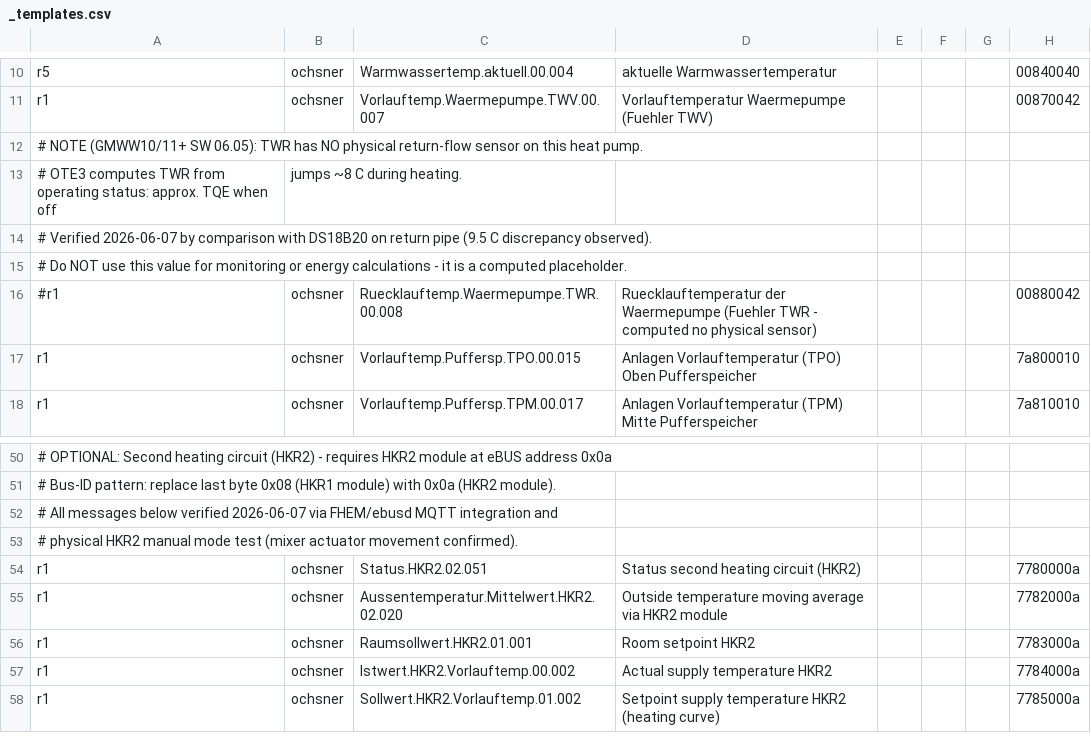
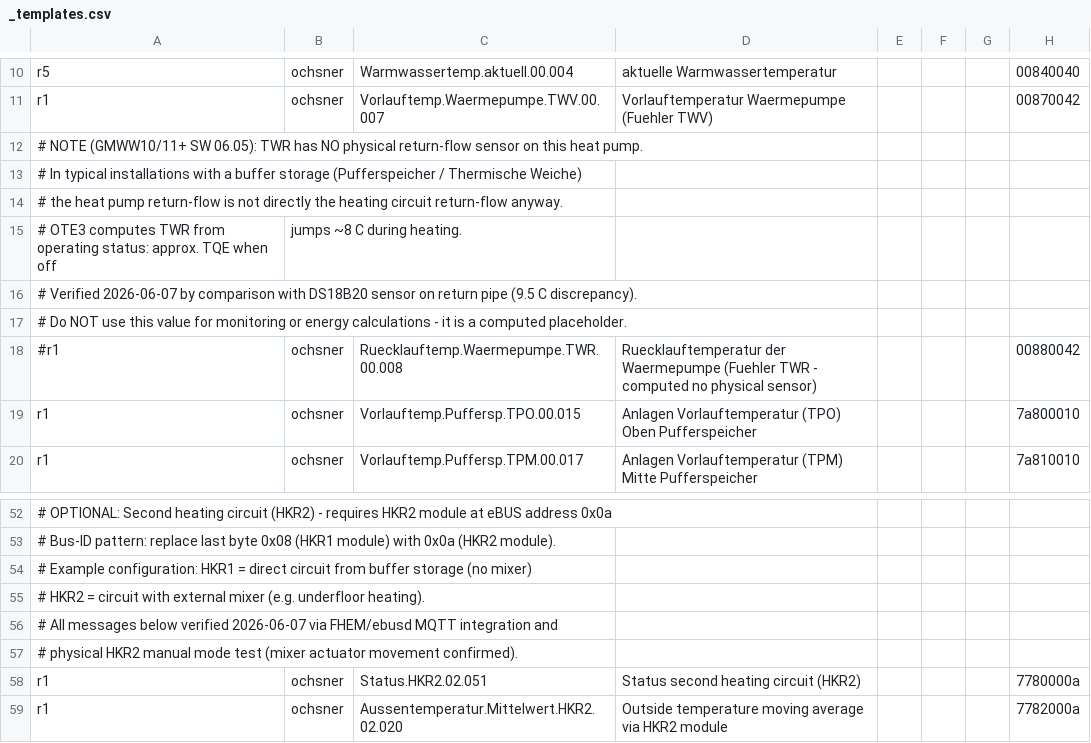
Before and after one commit to jodler80/ebusd-guide-Ochsner-GMWW-with-Home-Assistant, a CSV file: configuration/ochsner/_templates.csv, drawn as a sheet; only a part is shown, gaps mark what is left out; the shorter side is filled out with more unchanged rows; addresses are those after the commit; rows hold the shown columns only; the diff names each change by its address in the sheet, - before the commit and + after, or states it on an @@ line.

Commit message:
docs: add buffer storage context to TWR and HKR2 comments
Explains why TWR is computed (Pufferspeicher / Thermische Weiche setup means
heat pump return-flow is not directly the heating circuit return-flow).
Adds HKR2 example: HKR1=direct from storage, HKR2=external mixer circuit.

```diff
--- a/configuration/ochsner/_templates.csv
+++ b/configuration/ochsner/_templates.csv
+row 13: # In typical installations with a buffer storage (Pufferspeicher / Thermische Weiche)
+row 14: # the heat pump return-flow is not directly the heating circuit return-flow anyway.
-A16: …with DS18B20 on return pipe (9.5 C discrepancy observed).
+A16: …with DS18B20 sensor on return pipe (9.5 C discrepancy).
+row 54: # Example configuration: HKR1 = direct circuit from buffer storage (no mixer)
+row 55: # HKR2 = circuit with external mixer (e.g. underfloor heating).
```
Also changed, not shown: configuration/ochsner/gmww11plus.csv.
